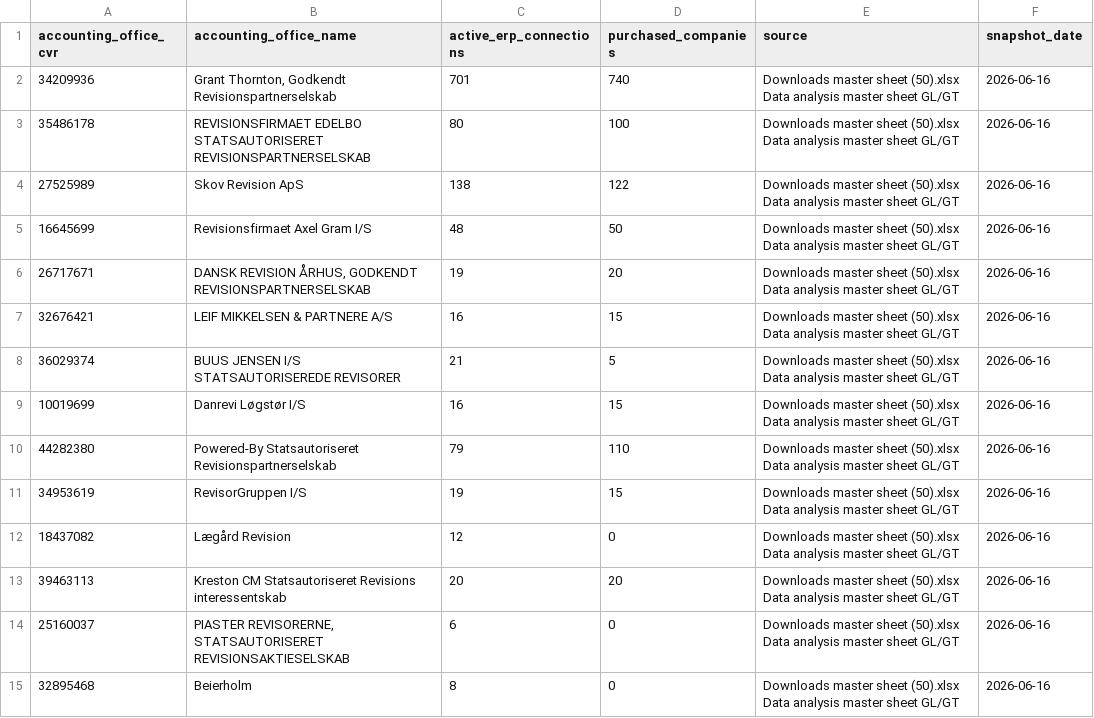
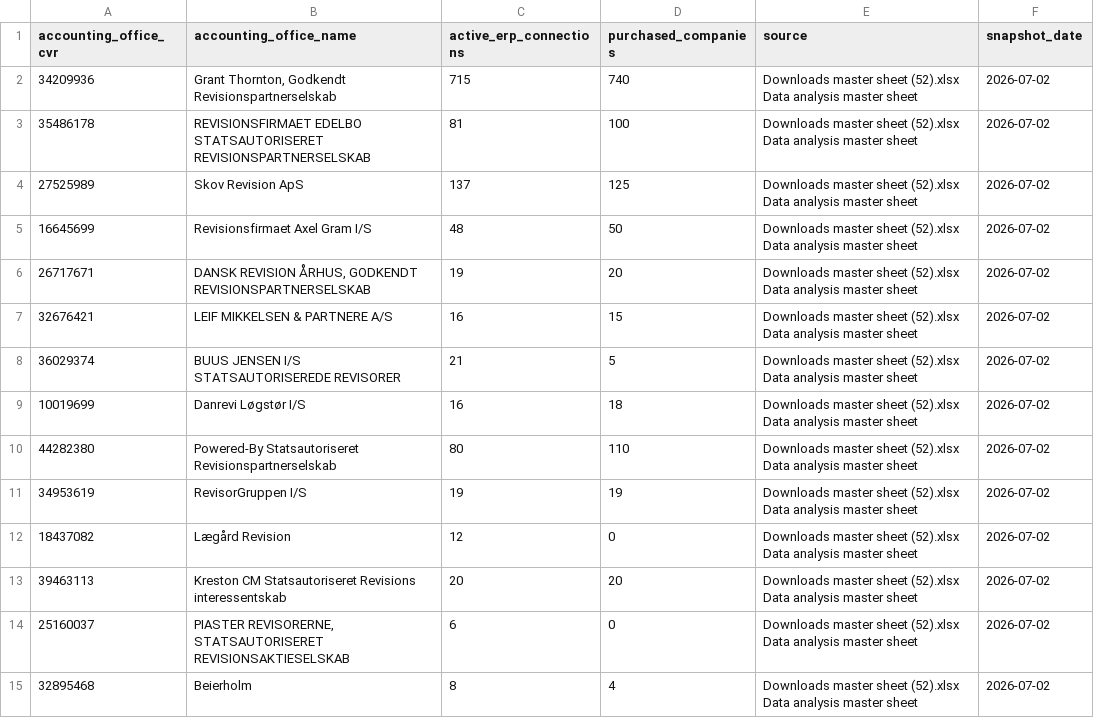
Before and after one commit to madsbrixcredi/ao-intelligence, a CSV file: data/processed/ao_connections_current.csv, drawn as a sheet; only a part is shown; the diff covers the shown part only.

```diff
--- a/data/processed/ao_connections_current.csv
+++ b/data/processed/ao_connections_current.csv
@@ -1,15 +1,15 @@
 accounting_office_cvr,accounting_office_name,active_erp_connections,purchased_companies,source,snapshot_date
-34209936,"Grant Thornton, Godkendt Revisionspartnerselskab",701,740,Downloads master sheet (50).xlsx Data analysis master sheet GL/GT,2026-06-16
-35486178,REVISIONSFIRMAET EDELBO STATSAUTORISERET REVISIONSPARTNERSELSKAB,80,100,Downloads master sheet (50).xlsx Data analysis master sheet GL/GT,2026-06-16
-27525989,Skov Revision ApS,138,122,Downloads master sheet (50).xlsx Data analysis master sheet GL/GT,2026-06-16
-16645699,Revisionsfirmaet Axel Gram I/S,48,50,Downloads master sheet (50).xlsx Data analysis master sheet GL/GT,2026-06-16
-26717671,"DANSK REVISION ÅRHUS, GODKENDT REVISIONSPARTNERSELSKAB",19,20,Downloads master sheet (50).xlsx Data analysis master sheet GL/GT,2026-06-16
-32676421,LEIF MIKKELSEN & PARTNERE A/S,16,15,Downloads master sheet (50).xlsx Data analysis master sheet GL/GT,2026-06-16
-36029374,BUUS JENSEN I/S STATSAUTORISEREDE REVISORER,21,5,Downloads master sheet (50).xlsx Data analysis master sheet GL/GT,2026-06-16
-10019699,Danrevi Løgstør I/S,16,15,Downloads master sheet (50).xlsx Data analysis master sheet GL/GT,2026-06-16
-44282380,Powered-By Statsautoriseret Revisionspartnerselskab,79,110,Downloads master sheet (50).xlsx Data analysis master sheet GL/GT,2026-06-16
-34953619,RevisorGruppen I/S,19,15,Downloads master sheet (50).xlsx Data analysis master sheet GL/GT,2026-06-16
-18437082,Lægård Revision,12,0,Downloads master sheet (50).xlsx Data analysis master sheet GL/GT,2026-06-16
-39463113,Kreston CM Statsautoriseret Revisions interessentskab,20,20,Downloads master sheet (50).xlsx Data analysis master sheet GL/GT,2026-06-16
-25160037,"PIASTER REVISORERNE, STATSAUTORISERET REVISIONSAKTIESELSKAB",6,0,Downloads master sheet (50).xlsx Data analysis master sheet GL/GT,2026-06-16
-32895468,Beierholm,8,0,Downloads master sheet (50).xlsx Data analysis master sheet GL/GT,2026-06-16
+34209936,"Grant Thornton, Godkendt Revisionspartnerselskab",715,740,Downloads master sheet (52).xlsx Data analysis master sheet,2026-07-02
+35486178,REVISIONSFIRMAET EDELBO STATSAUTORISERET REVISIONSPARTNERSELSKAB,81,100,Downloads master sheet (52).xlsx Data analysis master sheet,2026-07-02
+27525989,Skov Revision ApS,137,125,Downloads master sheet (52).xlsx Data analysis master sheet,2026-07-02
+16645699,Revisionsfirmaet Axel Gram I/S,48,50,Downloads master sheet (52).xlsx Data analysis master sheet,2026-07-02
+26717671,"DANSK REVISION ÅRHUS, GODKENDT REVISIONSPARTNERSELSKAB",19,20,Downloads master sheet (52).xlsx Data analysis master sheet,2026-07-02
+32676421,LEIF MIKKELSEN & PARTNERE A/S,16,15,Downloads master sheet (52).xlsx Data analysis master sheet,2026-07-02
+36029374,BUUS JENSEN I/S STATSAUTORISEREDE REVISORER,21,5,Downloads master sheet (52).xlsx Data analysis master sheet,2026-07-02
+10019699,Danrevi Løgstør I/S,16,18,Downloads master sheet (52).xlsx Data analysis master sheet,2026-07-02
+44282380,Powered-By Statsautoriseret Revisionspartnerselskab,80,110,Downloads master sheet (52).xlsx Data analysis master sheet,2026-07-02
+34953619,RevisorGruppen I/S,19,19,Downloads master sheet (52).xlsx Data analysis master sheet,2026-07-02
+18437082,Lægård Revision,12,0,Downloads master sheet (52).xlsx Data analysis master sheet,2026-07-02
+39463113,Kreston CM Statsautoriseret Revisions interessentskab,20,20,Downloads master sheet (52).xlsx Data analysis master sheet,2026-07-02
+25160037,"PIASTER REVISORERNE, STATSAUTORISERET REVISIONSAKTIESELSKAB",6,0,Downloads master sheet (52).xlsx Data analysis master sheet,2026-07-02
+32895468,Beierholm,8,4,Downloads master sheet (52).xlsx Data analysis master sheet,2026-07-02
```
Also changed, not shown: 80 edited cells elsewhere in this file.
